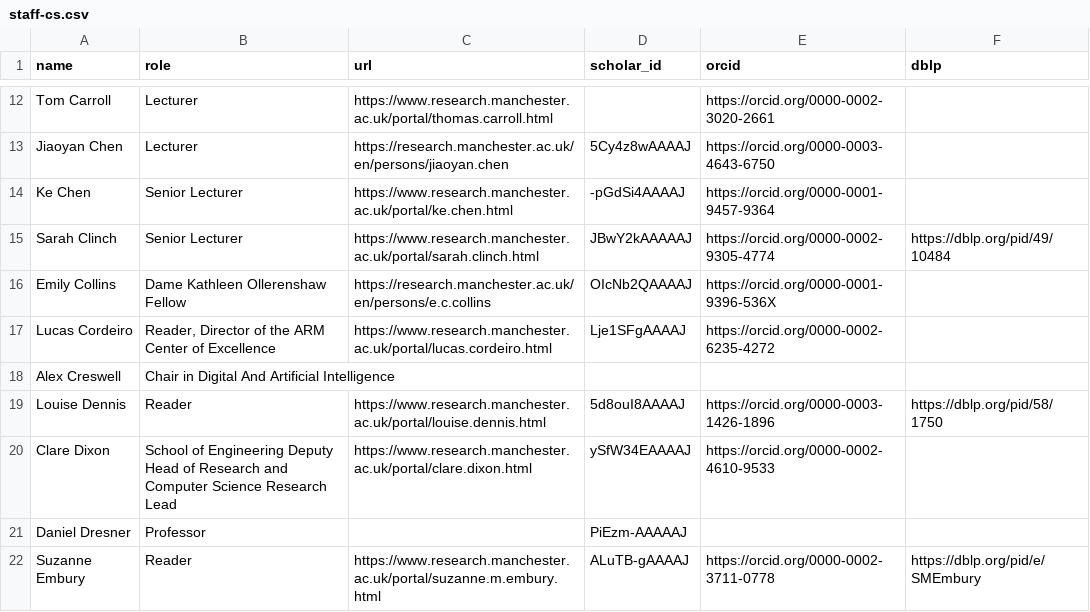
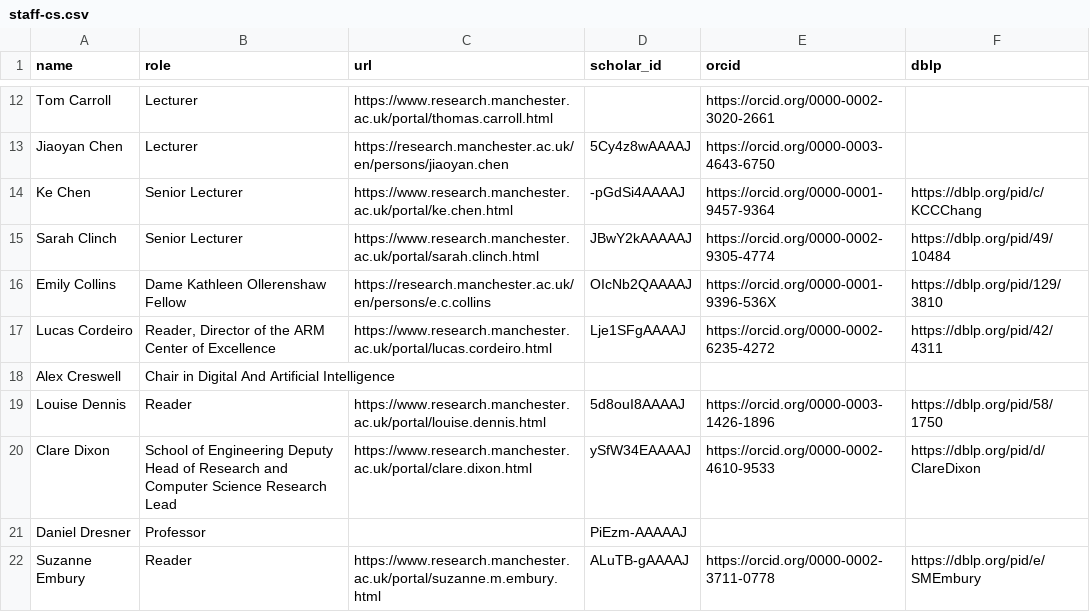
Before and after one commit to stain/csrankings-manchester, a CSV file: staff-cs.csv, drawn as a sheet; only a part is shown, gaps mark what is left out; the diff covers the shown part only.

Commit message:
more dblp info

```diff
--- a/staff-cs.csv
+++ b/staff-cs.csv
@@ -13,9 +13,9 @@ Tom Carroll,Lecturer,https://www.research.manchester.ac.uk/portal/thomas.carroll
 Jiaoyan Chen,Lecturer,https://research.manchester.ac.uk/en/persons/jiaoyan.chen,5Cy4z8wAAAAJ,https://orcid.org/0000-0003-4643-6750,
-Ke Chen,Senior Lecturer,https://www.research.manchester.ac.uk/portal/ke.chen.html,-pGdSi4AAAAJ,https://orcid.org/0000-0001-9457-9364,
+Ke Chen,Senior Lecturer,https://www.research.manchester.ac.uk/portal/ke.chen.html,-pGdSi4AAAAJ,https://orcid.org/0000-0001-9457-9364,https://dblp.org/pid/c/KCCChang
 Sarah Clinch,Senior Lecturer,https://www.research.manchester.ac.uk/portal/sarah.clinch.html,JBwY2kAAAAAJ,https://orcid.org/0000-0002-9305-4774,https://dblp.org/pid/49/10484
-Emily Collins,Dame Kathleen Ollerenshaw Fellow,https://research.manchester.ac.uk/en/persons/e.c.collins,OIcNb2QAAAAJ,https://orcid.org/0000-0001-9396-536X,
-Lucas Cordeiro,"Reader, Director of the ARM Center of Excellence",https://www.research.manchester.ac.uk/portal/lucas.cordeiro.html,Lje1SFgAAAAJ,https://orcid.org/0000-0002-6235-4272,
+Emily Collins,Dame Kathleen Ollerenshaw Fellow,https://research.manchester.ac.uk/en/persons/e.c.collins,OIcNb2QAAAAJ,https://orcid.org/0000-0001-9396-536X,https://dblp.org/pid/129/3810
+Lucas Cordeiro,"Reader, Director of the ARM Center of Excellence",https://www.research.manchester.ac.uk/portal/lucas.cordeiro.html,Lje1SFgAAAAJ,https://orcid.org/0000-0002-6235-4272,https://dblp.org/pid/42/4311
 Alex Creswell,Chair in Digital And Artificial Intelligence,,,,
 Louise Dennis,Reader,https://www.research.manchester.ac.uk/portal/louise.dennis.html,5d8ouI8AAAAJ,https://orcid.org/0000-0003-1426-1896,https://dblp.org/pid/58/1750
-Clare Dixon,School of Engineering Deputy Head of Research and Computer Science Research Lead,https://www.research.manchester.ac.uk/portal/clare.dixon.html,ySfW34EAAAAJ,https://orcid.org/0000-0002-4610-9533,
+Clare Dixon,School of Engineering Deputy Head of Research and Computer Science Research Lead,https://www.research.manchester.ac.uk/portal/clare.dixon.html,ySfW34EAAAAJ,https://orcid.org/0000-0002-4610-9533,https://dblp.org/pid/d/ClareDixon
 Daniel Dresner,Professor,,PiEzm-AAAAAJ,,
```
Also changed, not shown: 10 edited cells elsewhere in this file, 2 other files.
